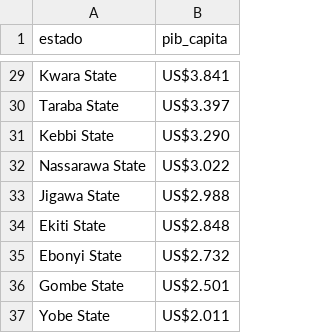
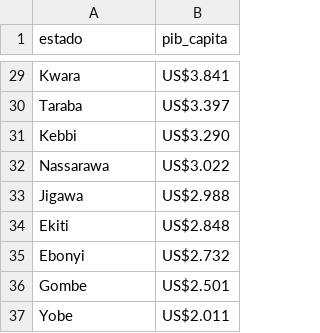
Before and after one commit to Ciarzi/DP3_GP1, a CSV file: datasets/own_data/nigeria_pib_capita.csv, drawn as a sheet; only a part is shown, gaps mark what is left out; the diff covers the shown part only; the diff names each change by its address in the sheet, - before the commit and + after, or states it on an @@ line.

```diff
--- a/datasets/own_data/nigeria_pib_capita.csv
+++ b/datasets/own_data/nigeria_pib_capita.csv
-A29 (estado): Kwara State
+A29 (estado): Kwara
-A30 (estado): Taraba State
+A30 (estado): Taraba
-A31 (estado): Kebbi State
+A31 (estado): Kebbi
-A32 (estado): Nassarawa State
+A32 (estado): Nassarawa
-A33 (estado): Jigawa State
+A33 (estado): Jigawa
-A34 (estado): Ekiti State
+A34 (estado): Ekiti
-A35 (estado): Ebonyi State
+A35 (estado): Ebonyi
-A36 (estado): Gombe State
+A36 (estado): Gombe
-A37 (estado): Yobe State
+A37 (estado): Yobe
```
Also changed, not shown: 27 edited cells elsewhere in this file.
